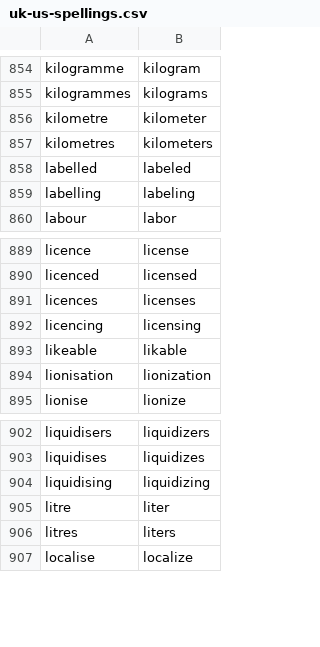
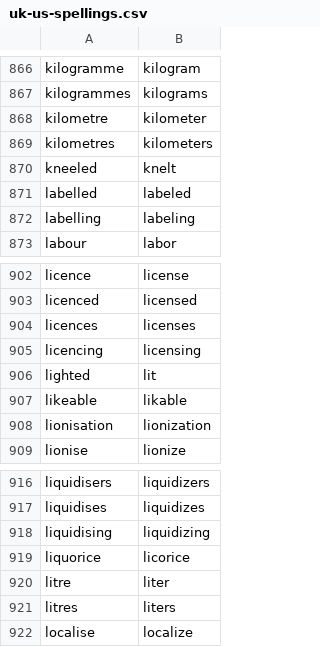
Before and after one commit to buda-base/lucene-en-extra, a CSV file: src/main/resources/uk-us-spellings.csv, drawn as a sheet; only a part is shown, gaps mark what is left out; the diff covers the shown part only; the diff names each change by its address in the sheet, - before the commit and + after, or states it on an @@ line.

```diff
--- a/src/main/resources/uk-us-spellings.csv
+++ b/src/main/resources/uk-us-spellings.csv
+row 870: kneeled | knelt
+row 906: lighted | lit
+row 919: liquorice | licorice
```
Also changed, not shown: 14 added rows and 2 edited cells elsewhere in this file.
